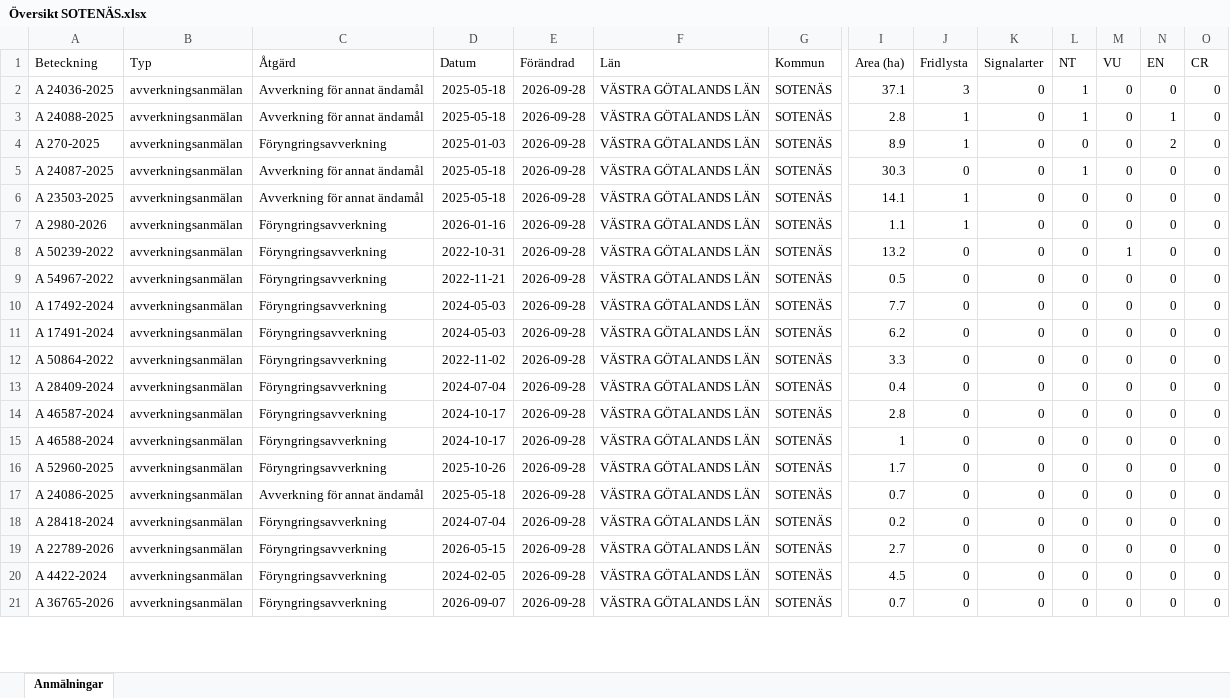
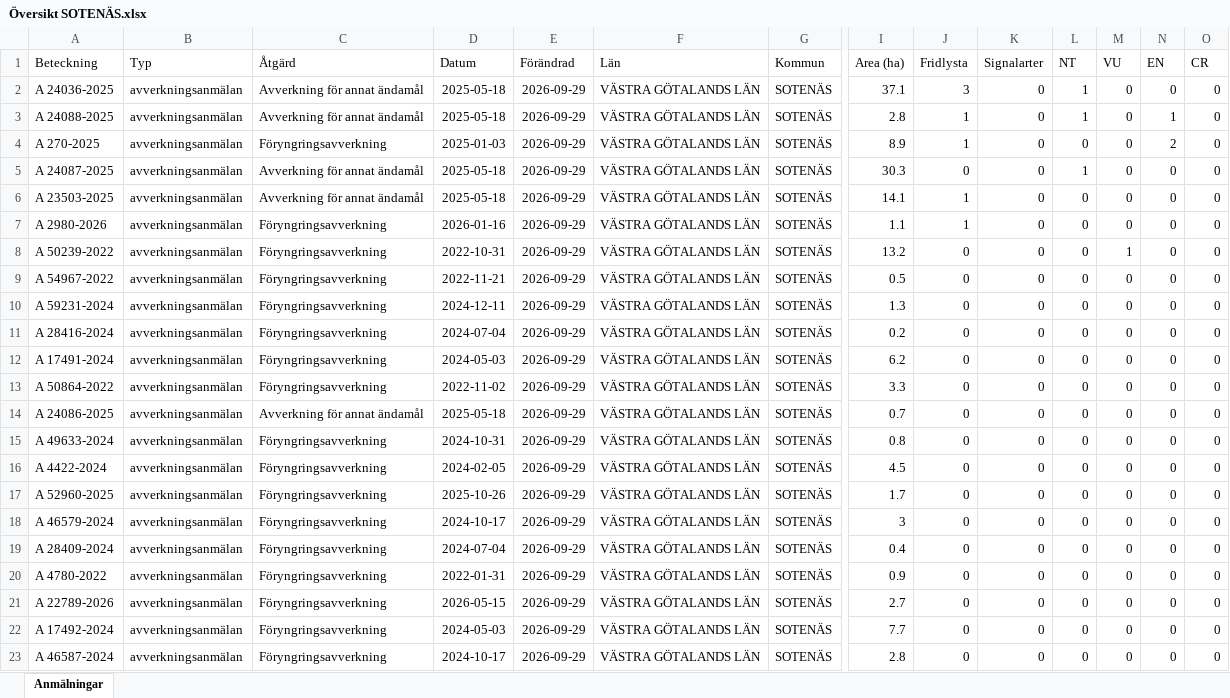
Before and after one commit to klasma/Logging_1427, an Excel workbook: Översikt SOTENÄS.xlsx, sheet Anmälningar, drawn as a sheet; only a part is shown, gaps mark what is left out; values as stored, in another font and other column widths than the file's, no borders; addresses are those after the commit; rows hold the shown columns only; the diff covers the shown part only; the diff names each change by its address in the sheet, - before the commit and + after, or states it on an @@ line.

```diff
--- a/Översikt SOTENÄS.xlsx (sheet Anmälningar)
+++ b/Översikt SOTENÄS.xlsx (sheet Anmälningar)
-E2:E9 (Förändrad): 2026-09-28
+E2:E9 (Förändrad): 2026-09-29
+row 10: A 59231-2024 | avverkningsanmälan | Föryngringsavverkning | 2024-12-11 | 2026-09-29 | VÄSTRA GÖTALANDS LÄN | SOTENÄS | 1.3 | 0 | 0 | 0 | 0 | 0 | 0
-A11 (Beteckning): A 17492-2024
+A11 (Beteckning): A 28416-2024
-D11 (Datum): 2024-05-03
+D11 (Datum): 2024-07-04
-E11:E19 (Förändrad): 2026-09-28
+E11:E19 (Förändrad): 2026-09-29
-I11 (Area (ha)): 7.7
+I11 (Area (ha)): 0.2
-A14 (Beteckning): A 28409-2024
+A14 (Beteckning): A 24086-2025
-C14 (Åtgärd): Föryngringsavverkning
+C14 (Åtgärd): Avverkning för annat ändamål
-D14 (Datum): 2024-07-04
+D14 (Datum): 2025-05-18
-I14 (Area (ha)): 0.4
+I14 (Area (ha)): 0.7
-A15 (Beteckning): A 46587-2024
+A15 (Beteckning): A 49633-2024
-D15 (Datum): 2024-10-17
+D15 (Datum): 2024-10-31
-I15 (Area (ha)): 2.8
+I15 (Area (ha)): 0.8
-A16 (Beteckning): A 46588-2024
+A16 (Beteckning): A 4422-2024
-D16 (Datum): 2024-10-17
+D16 (Datum): 2024-02-05
-I16 (Area (ha)): 1
+I16 (Area (ha)): 4.5
-A18 (Beteckning): A 24086-2025
+A18 (Beteckning): A 46579-2024
-C18 (Åtgärd): Avverkning för annat ändamål
+C18 (Åtgärd): Föryngringsavverkning
-D18 (Datum): 2025-05-18
+D18 (Datum): 2024-10-17
-I18 (Area (ha)): 0.7
+I18 (Area (ha)): 3
-A19 (Beteckning): A 28418-2024
+A19 (Beteckning): A 28409-2024
-I19 (Area (ha)): 0.2
+I19 (Area (ha)): 0.4
+row 20: A 4780-2022 | avverkningsanmälan | Föryngringsavverkning | 2022-01-31 | 2026-09-29 | VÄSTRA GÖTALANDS LÄN | SOTENÄS | 0.9 | 0 | 0 | 0 | 0 | 0 | 0
-E21:E23 (Förändrad): 2026-09-28
+E21:E23 (Förändrad): 2026-09-29
-A22 (Beteckning): A 4422-2024
+A22 (Beteckning): A 17492-2024
-D22 (Datum): 2024-02-05
+D22 (Datum): 2024-05-03
-I22 (Area (ha)): 4.5
+I22 (Area (ha)): 7.7
-A23 (Beteckning): A 36765-2026
+A23 (Beteckning): A 46587-2024
-D23 (Datum): 2026-09-07
+D23 (Datum): 2024-10-17
-I23 (Area (ha)): 0.7
+I23 (Area (ha)): 2.8
```
Also changed, not shown: 2 removed rows and 14 edited cells elsewhere in this sheet, artfynd/A 23503-2025 artfynd.xlsx, artfynd/A 24036-2025 artfynd.xlsx, 34 other files.
